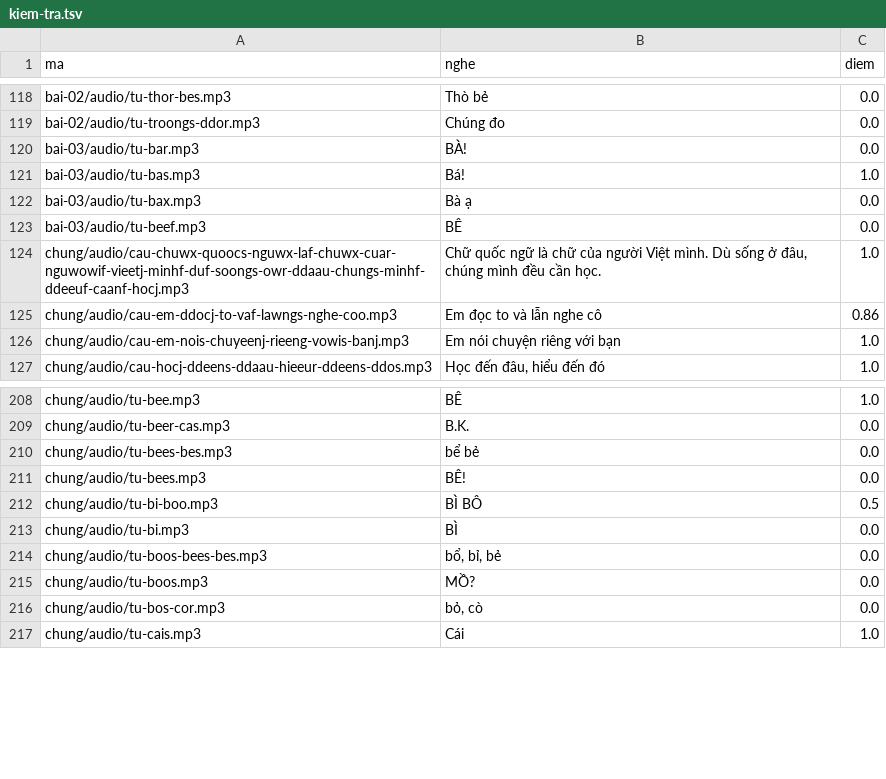
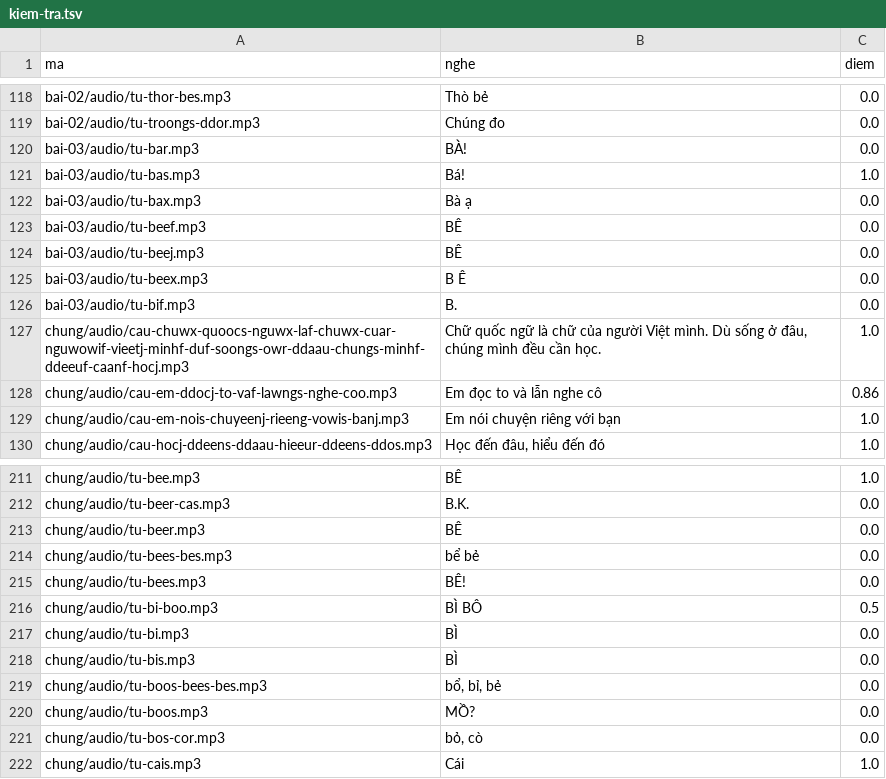
Before and after one commit to CVCEC/truong-tieng-viet, a TSV file: giong-ai/kiem-tra.tsv, drawn as a sheet; only a part is shown, gaps mark what is left out; the diff names each change by its address in the sheet, - before the commit and + after, or states it on an @@ line.

```diff
--- a/giong-ai/kiem-tra.tsv
+++ b/giong-ai/kiem-tra.tsv
+row 124: bai-03/audio/tu-beej.mp3 | BÊ | 0.0
+row 125: bai-03/audio/tu-beex.mp3 | B Ê | 0.0
+row 126: bai-03/audio/tu-bif.mp3 | B. | 0.0
+row 213: chung/audio/tu-beer.mp3 | BÊ | 0.0
+row 218: chung/audio/tu-bis.mp3 | BÌ | 0.0
```
Also changed, not shown: 7 other files.
